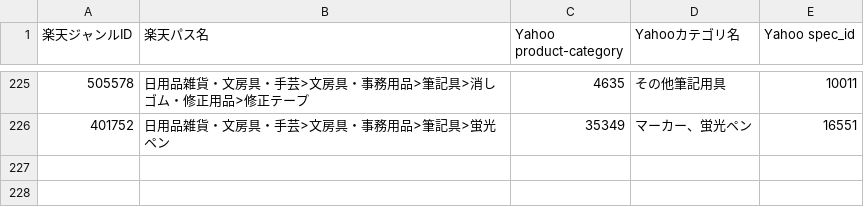
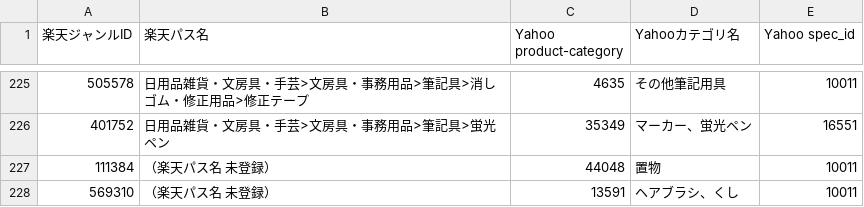
Before and after one commit to elcommun/app, a CSV file: rakuten-yahoo-codes/code-table.csv, drawn as a sheet; only a part is shown, gaps mark what is left out; the diff names each change by its address in the sheet, - before the commit and + after, or states it on an @@ line.

```diff
--- a/rakuten-yahoo-codes/code-table.csv
+++ b/rakuten-yahoo-codes/code-table.csv
+row 227: 111384 | （楽天パス名 未登録） | 44048 | 置物 | 10011
+row 228: 569310 | （楽天パス名 未登録） | 13591 | ヘアブラシ、くし | 10011
```
Also changed, not shown: 6 other files.
